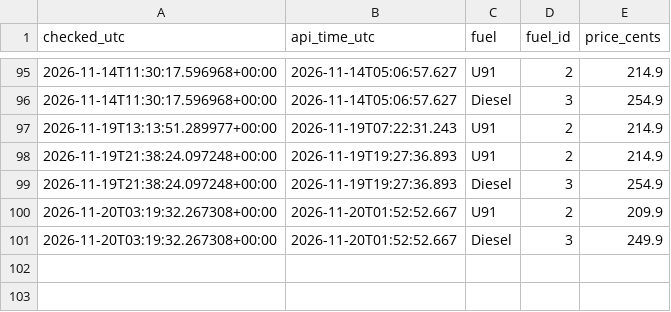
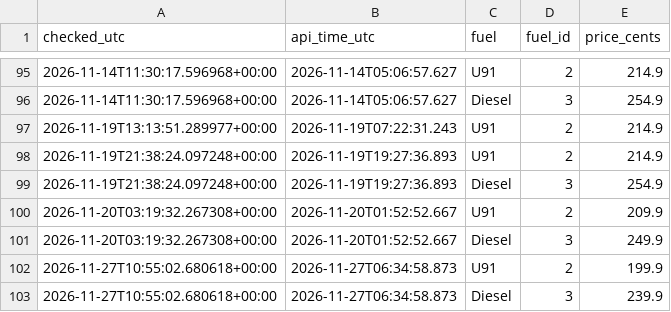
Before and after one commit to kdibd1/fuel-tracker, a CSV file: fuel_history.csv, drawn as a sheet; only a part is shown, gaps mark what is left out.

Commit message:
Update fuel prices and graph

```diff
--- a/fuel_history.csv
+++ b/fuel_history.csv
@@ -101 +101,3 @@ checked_utc,api_time_utc,fuel,fuel_id,price_cents
 2026-11-20T03:19:32.267308+00:00,2026-11-20T01:52:52.667,Diesel,3,249.9
+2026-11-27T10:55:02.680618+00:00,2026-11-27T06:34:58.873,U91,2,199.9
+2026-11-27T10:55:02.680618+00:00,2026-11-27T06:34:58.873,Diesel,3,239.9
```
Also changed, not shown: 2 other files.
